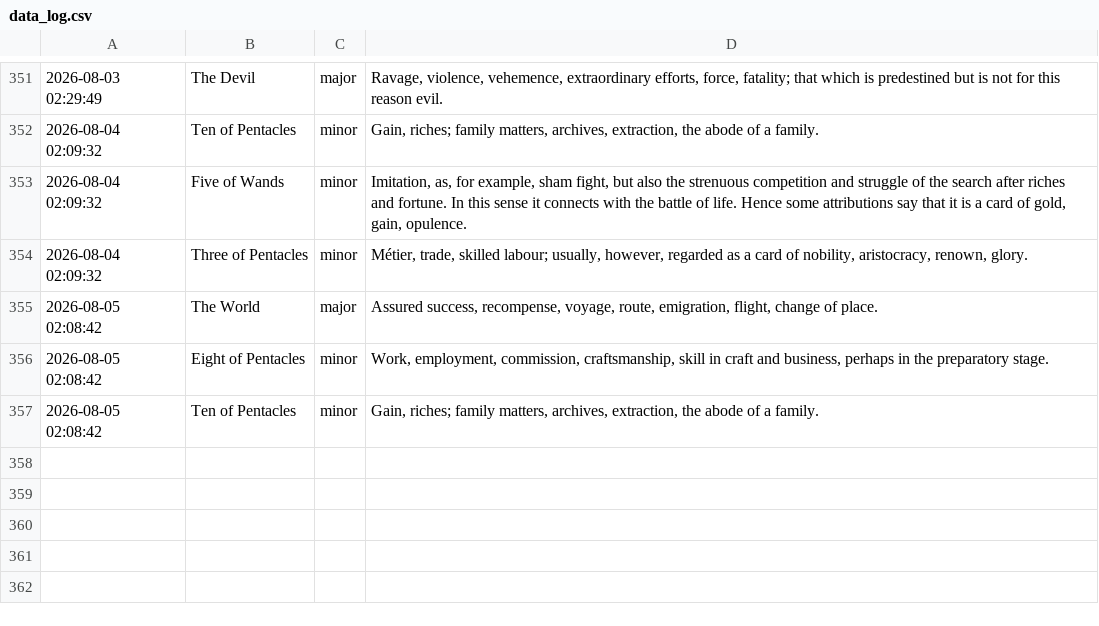
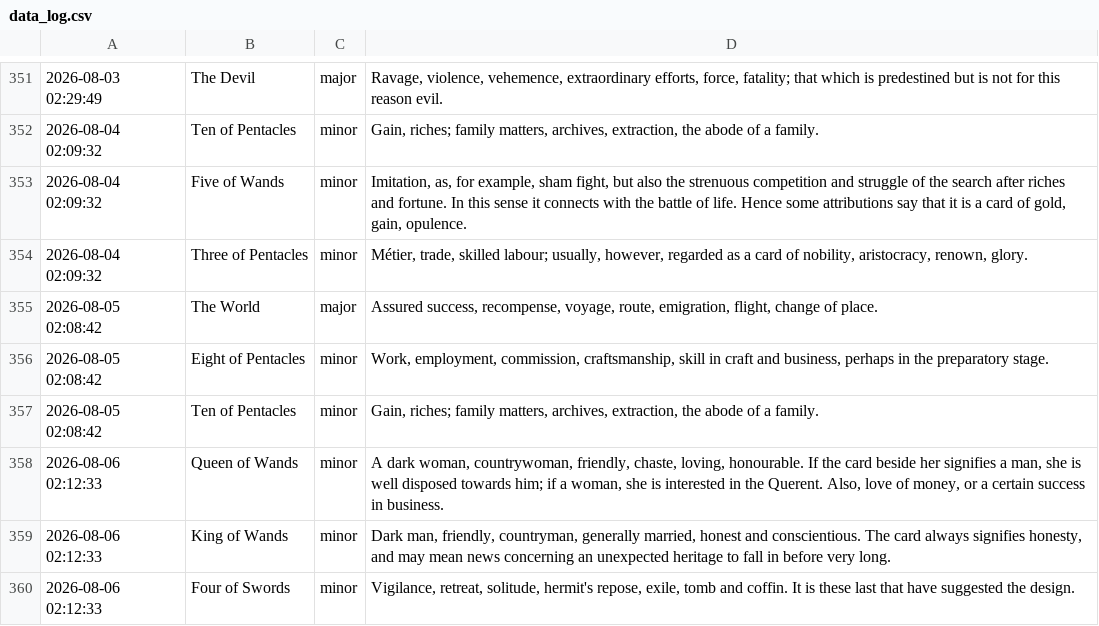
Before and after one commit to prakhar-upadhyay/Daily-Tarot-Scrapper, a CSV file: data_log.csv, drawn as a sheet; only a part is shown, gaps mark what is left out.

```diff
--- a/data_log.csv
+++ b/data_log.csv
@@ -357 +357,4 @@
 2026-08-05 02:08:42,Ten of Pentacles,minor,"Gain, riches; family matters, archives, extraction, the abode of a family."
+2026-08-06 02:12:33,Queen of Wands,minor,"A dark woman, countrywoman, friendly, chaste, loving, honourable. If the card beside her signifies a man, she is well disposed towards him; if a woman, she is interested in the Querent. Also, love of money, or a certain success in business."
+2026-08-06 02:12:33,King of Wands,minor,"Dark man, friendly, countryman, generally married, honest and conscientious. The card always signifies honesty, and may mean news concerning an unexpected heritage to fall in before very long."
+2026-08-06 02:12:33,Four of Swords,minor,"Vigilance, retreat, solitude, hermit's repose, exile, tomb and coffin. It is these last that have suggested the design."
```
